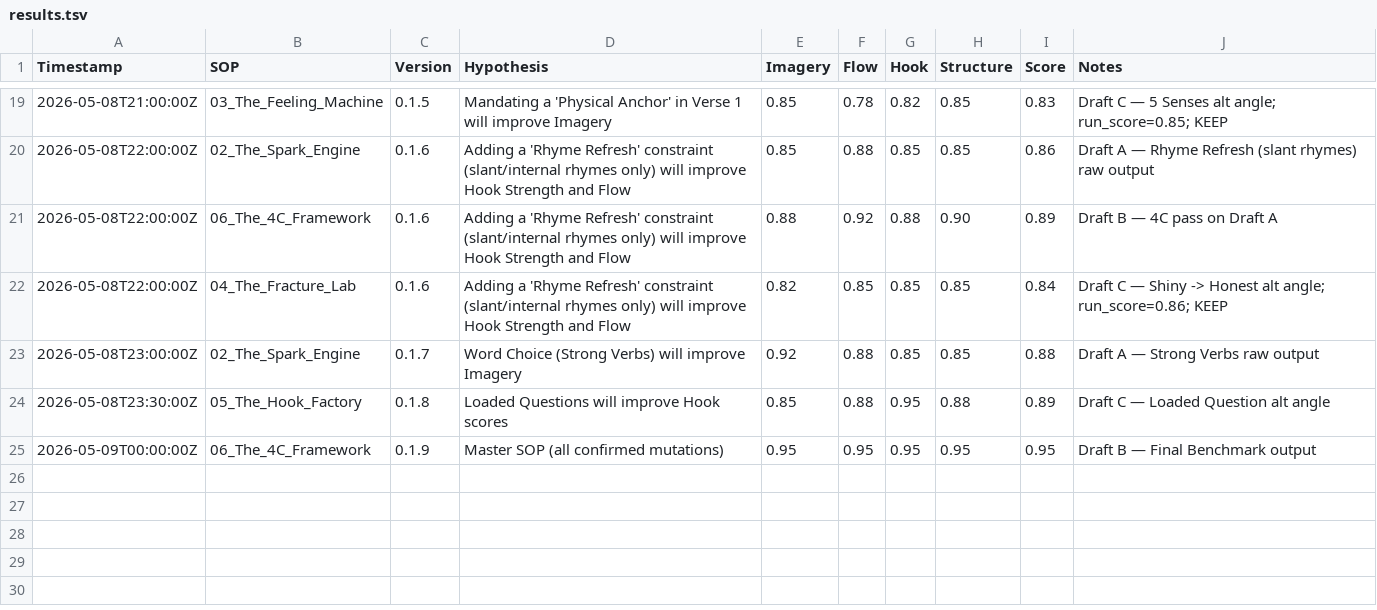
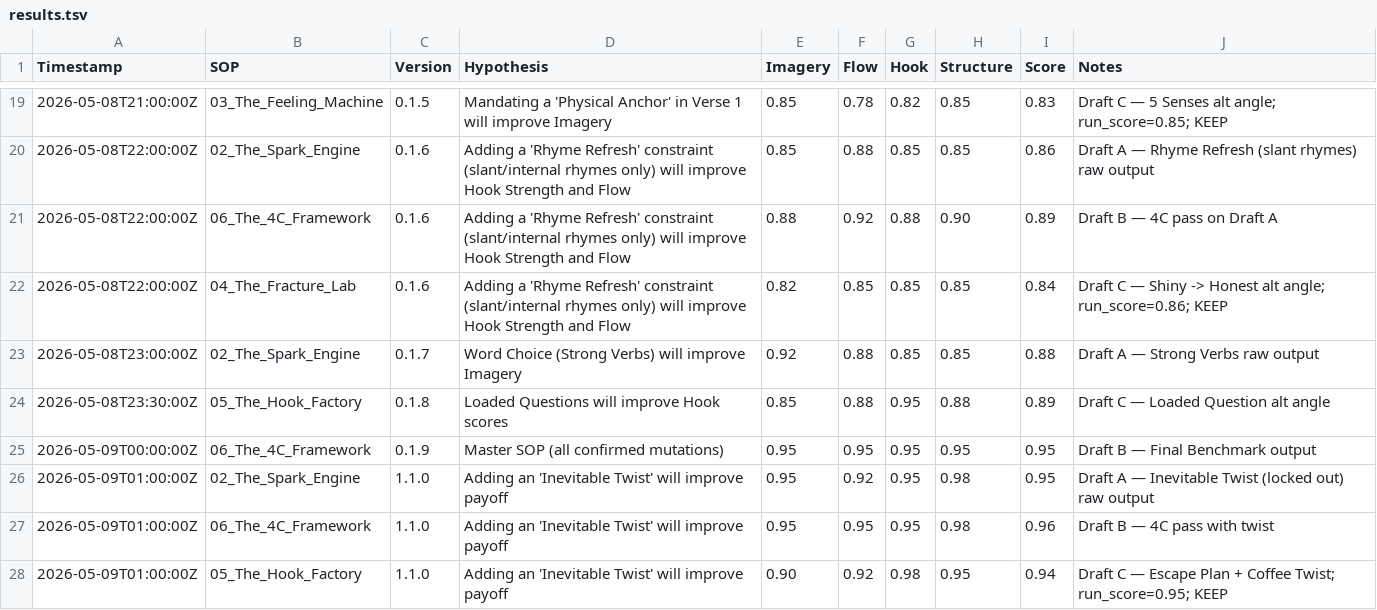
Before and after one commit to APLUS17/LYRIQ-LAB, a TSV file: results.tsv, drawn as a sheet; only a part is shown, gaps mark what is left out; the diff names each change by its address in the sheet, - before the commit and + after, or states it on an @@ line.

```diff
--- a/results.tsv
+++ b/results.tsv
+row 26: 2026-05-09T01:00:00Z | 02_The_Spark_Engine | 1.1.0 | Adding an 'Inevitable Twist' will improve payoff | 0.95 | 0.92 | 0.95 | 0.98 | 0.95 | Draft A — Inevitable Twist (locked out) raw output
+row 27: 2026-05-09T01:00:00Z | 06_The_4C_Framework | 1.1.0 | Adding an 'Inevitable Twist' will improve payoff | 0.95 | 0.95 | 0.95 | 0.98 | 0.96 | Draft B — 4C pass with twist
+row 28: 2026-05-09T01:00:00Z | 05_The_Hook_Factory | 1.1.0 | Adding an 'Inevitable Twist' will improve payoff | 0.90 | 0.92 | 0.98 | 0.95 | 0.94 | Draft C — Escape Plan + Coffee Twist; run_score=0.95; KEEP
```
Also changed, not shown: 5 other files.
